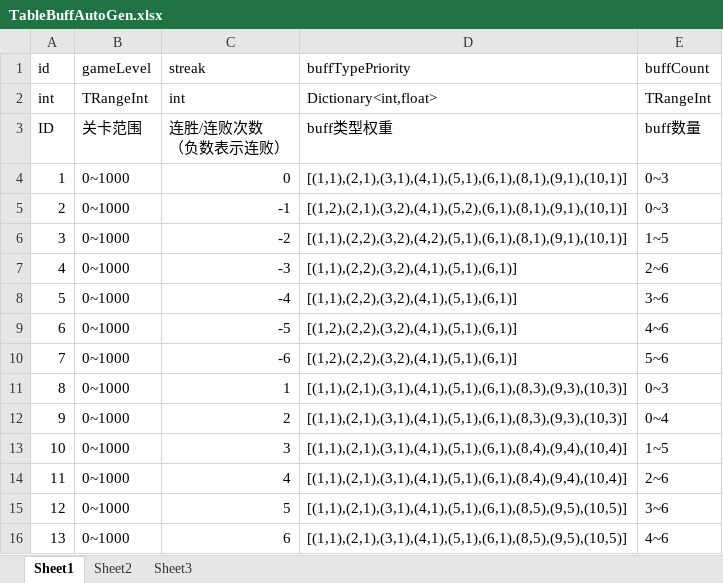
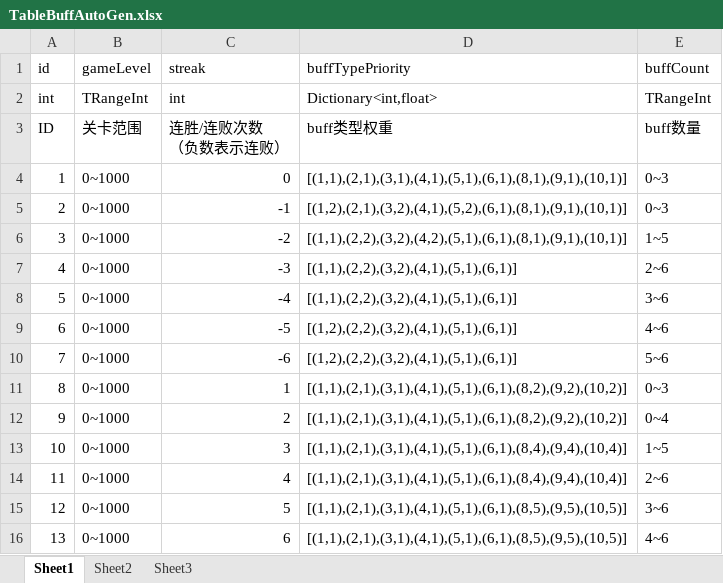
Before and after one commit to psygames/DestroyViruses, an Excel workbook: DestroyViruses/Assets/Tables/TableBuffAutoGen.xlsx, sheet Sheet1, drawn as a sheet; values as stored, in another font and other column widths than the file's, no borders; the diff names each change by its address in the sheet, - before the commit and + after, or states it on an @@ line.

```diff
--- a/DestroyViruses/Assets/Tables/TableBuffAutoGen.xlsx (sheet Sheet1)
+++ b/DestroyViruses/Assets/Tables/TableBuffAutoGen.xlsx (sheet Sheet1)
-D11:D12 (buffTypePriority): [(1,1),(2,1),(3,1),(4,1),(5,1),(6,1),(8,3),(9,3),(10,3)]
+D11:D12 (buffTypePriority): [(1,1),(2,1),(3,1),(4,1),(5,1),(6,1),(8,2),(9,2),(10,2)]
```
Also changed, not shown: DestroyViruses/Assets/Tables/TableConst.xlsx, DestroyViruses/Assets/Tables/TableDailySign.xlsx.
